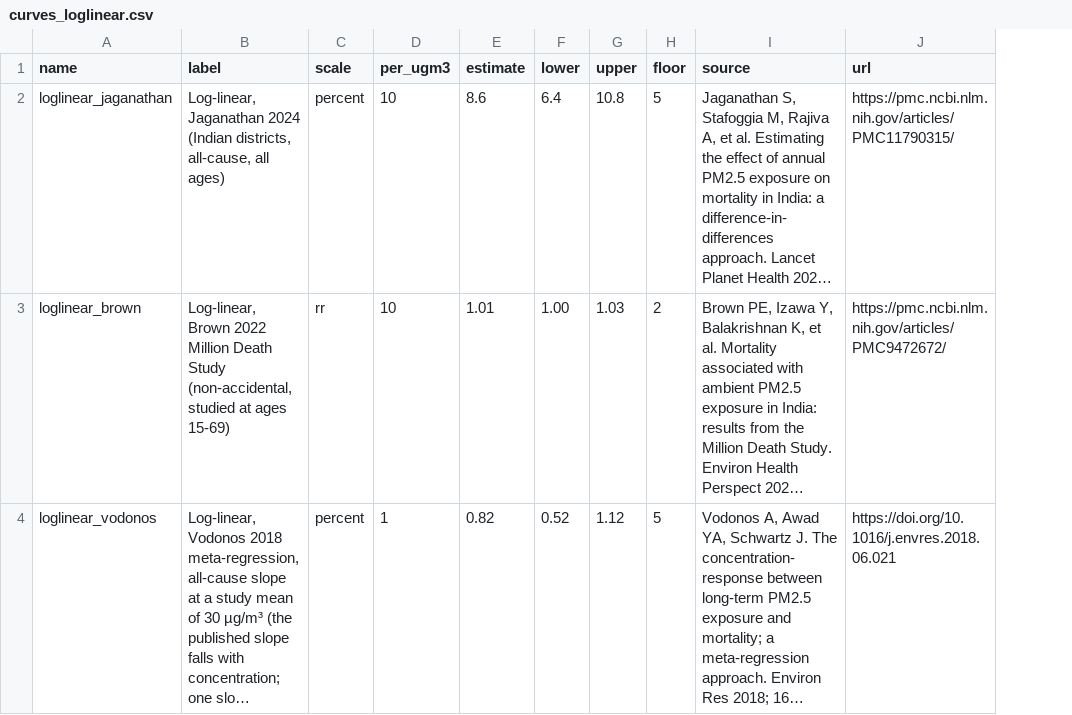
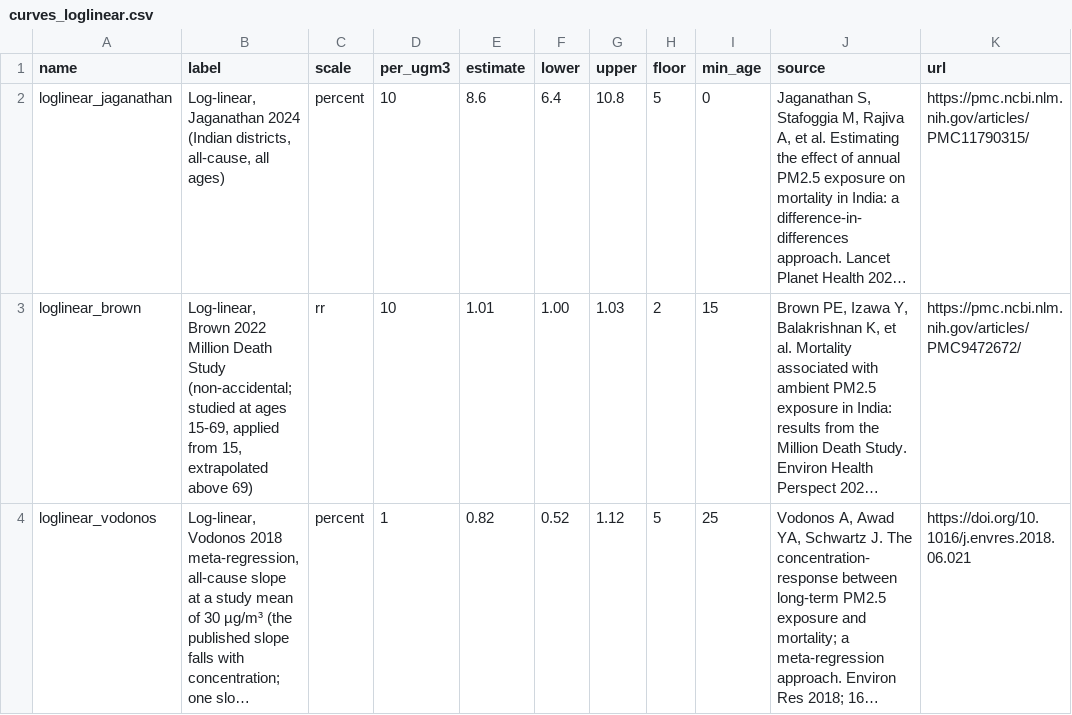
Before and after one commit to dogluk/air-apocalypse, a CSV file: health/data/curves_loglinear.csv, drawn as a sheet; only a part is shown; long unchanged cells end in …; the diff names each change by its address in the sheet, - before the commit and + after, or states it on an @@ line.

```diff
--- a/health/data/curves_loglinear.csv
+++ b/health/data/curves_loglinear.csv
+column I (min_age), rows 2-4: 0 | 15 | 25
-B3 (label): …Death Study (non-accidental, studied at ages 15-69)
+B3 (label): …Death Study (non-accidental; studied at ages 15-69, applied from 15, extrapolated above 69)
```
Also changed, not shown: 5 other files.
